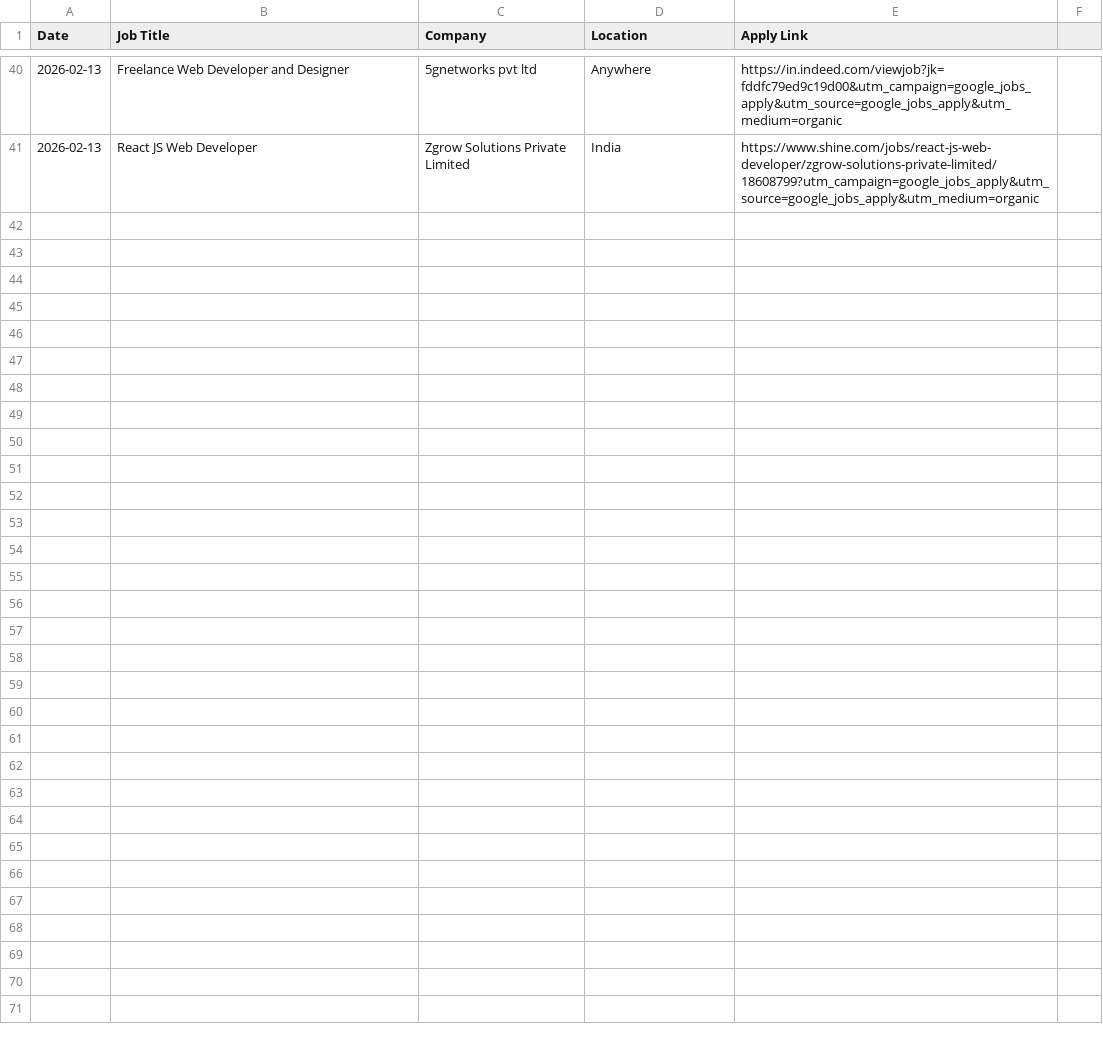
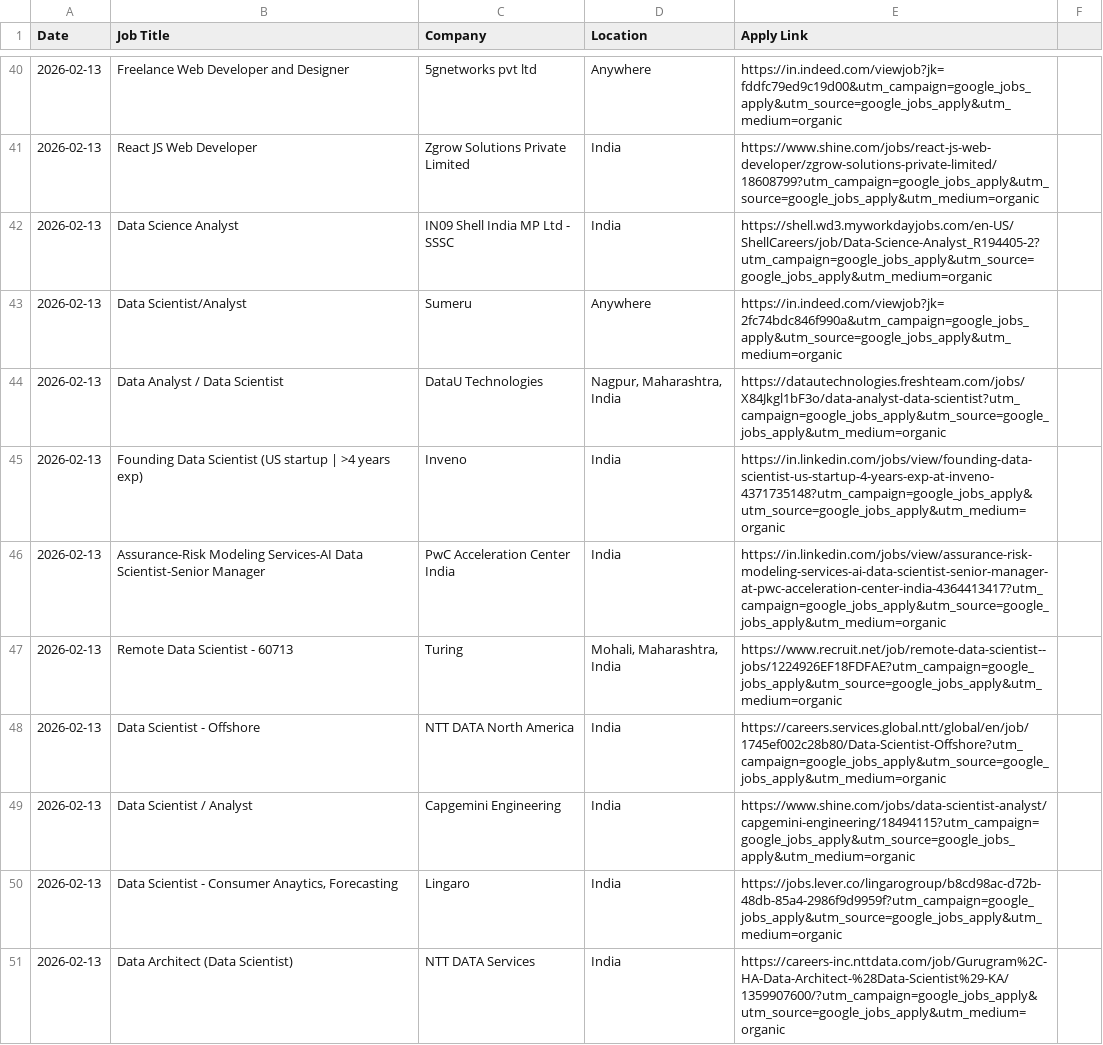
Before and after one commit to amresh8810/Daly_job_search_AIAgent-, a CSV file: all_jobs_list.csv, drawn as a sheet; only a part is shown, gaps mark what is left out; the diff covers the shown part only; the diff names each change by its address in the sheet, - before the commit and + after, or states it on an @@ line.

```diff
--- a/all_jobs_list.csv
+++ b/all_jobs_list.csv
+row 42: 2026-02-13 | Data Science Analyst | IN09 Shell India MP Ltd - SSSC | India | https://shell.wd3.myworkdayjobs.com/en-US/ShellCareers/job/Data-Science-Analyst_R194405-2?utm_campaign=google_jobs_apply&utm_source=google_jobs_apply&utm_medium=organic
+row 43: 2026-02-13 | Data Scientist/Analyst | Sumeru | Anywhere | https://in.indeed.com/viewjob?jk=2fc74bdc846f990a&utm_campaign=google_jobs_apply&utm_source=google_jobs_apply&utm_medium=organic
+row 44: 2026-02-13 | Data Analyst / Data Scientist | DataU Technologies | Nagpur, Maharashtra, India | https://datautechnologies.freshteam.com/jobs/X84Jkgl1bF3o/data-analyst-data-scientist?utm_campaign=google_jobs_apply&utm_source=google_jobs_apply&utm_medium=organic
+row 45: 2026-02-13 | Founding Data Scientist (US startup | >4 years exp) | Inveno | India | https://in.linkedin.com/jobs/view/founding-data-scientist-us-startup-4-years-exp-at-inveno-4371735148?utm_campaign=google_jobs_apply&utm_source=google_jobs_apply&utm_medium=organic
+row 46: 2026-02-13 | Assurance-Risk Modeling Services-AI Data Scientist-Senior Manager | PwC Acceleration Center India | India | https://in.linkedin.com/jobs/view/assurance-risk-modeling-services-ai-data-scientist-senior-manager-at-pwc-acceleration-center-india-4364413417?utm_campaign=google_jobs_apply&utm_source=google_jobs_apply&utm_medium=organic
+row 47: 2026-02-13 | Remote Data Scientist - 60713 | Turing | Mohali, Maharashtra, India | https://www.recruit.net/job/remote-data-scientist--jobs/1224926EF18FDFAE?utm_campaign=google_jobs_apply&utm_source=google_jobs_apply&utm_medium=organic
+row 48: 2026-02-13 | Data Scientist - Offshore | NTT DATA North America | India | https://careers.services.global.ntt/global/en/job/1745ef002c28b80/Data-Scientist-Offshore?utm_campaign=google_jobs_apply&utm_source=google_jobs_apply&utm_medium=organic
+row 49: 2026-02-13 | Data Scientist / Analyst | Capgemini Engineering | India | https://www.shine.com/jobs/data-scientist-analyst/capgemini-engineering/18494115?utm_campaign=google_jobs_apply&utm_source=google_jobs_apply&utm_medium=organic
+row 50: 2026-02-13 | Data Scientist - Consumer Anaytics, Forecasting | Lingaro | India | https://jobs.lever.co/lingarogroup/b8cd98ac-d72b-48db-85a4-2986f9d9959f?utm_campaign=google_jobs_apply&utm_source=google_jobs_apply&utm_medium=organic
+row 51: 2026-02-13 | Data Architect (Data Scientist) | NTT DATA Services | India | https://careers-inc.nttdata.com/job/Gurugram%2C-HA-Data-Architect-%28Data-Scientist%29-KA/1359907600/?utm_campaign=google_jobs_apply&utm_source=google_jobs_apply&utm_medium=organic
```
Also changed, not shown: 10 added rows elsewhere in this file, 2 other files.
